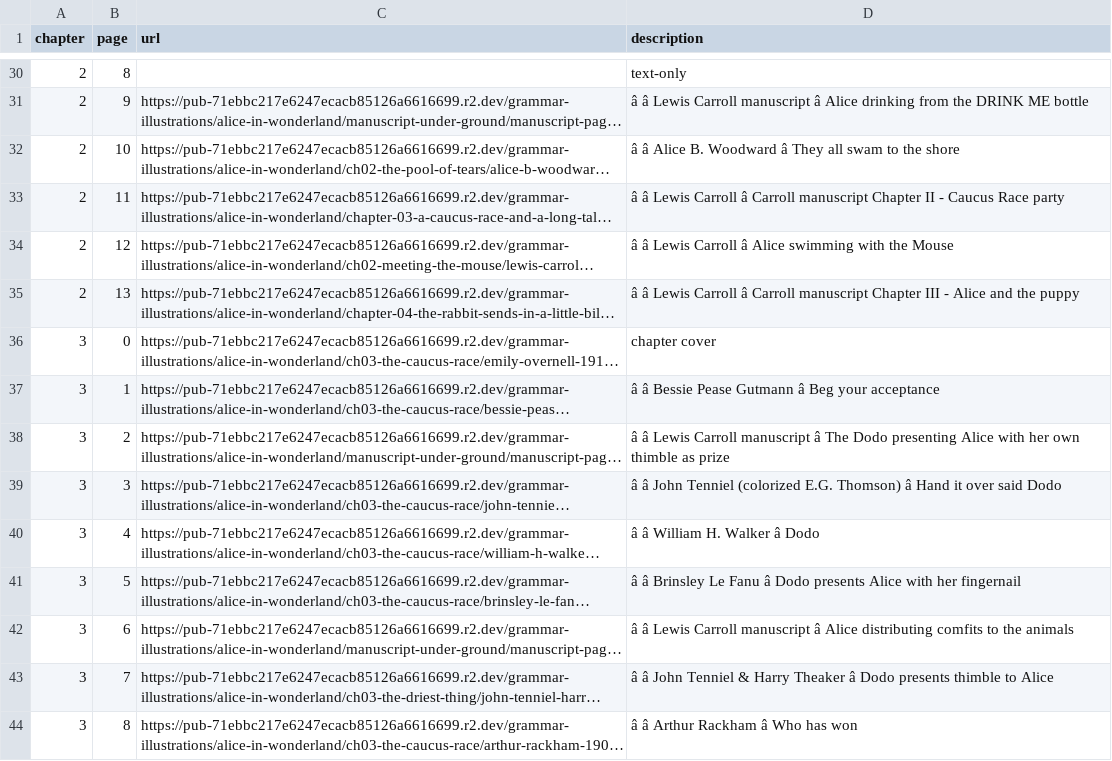
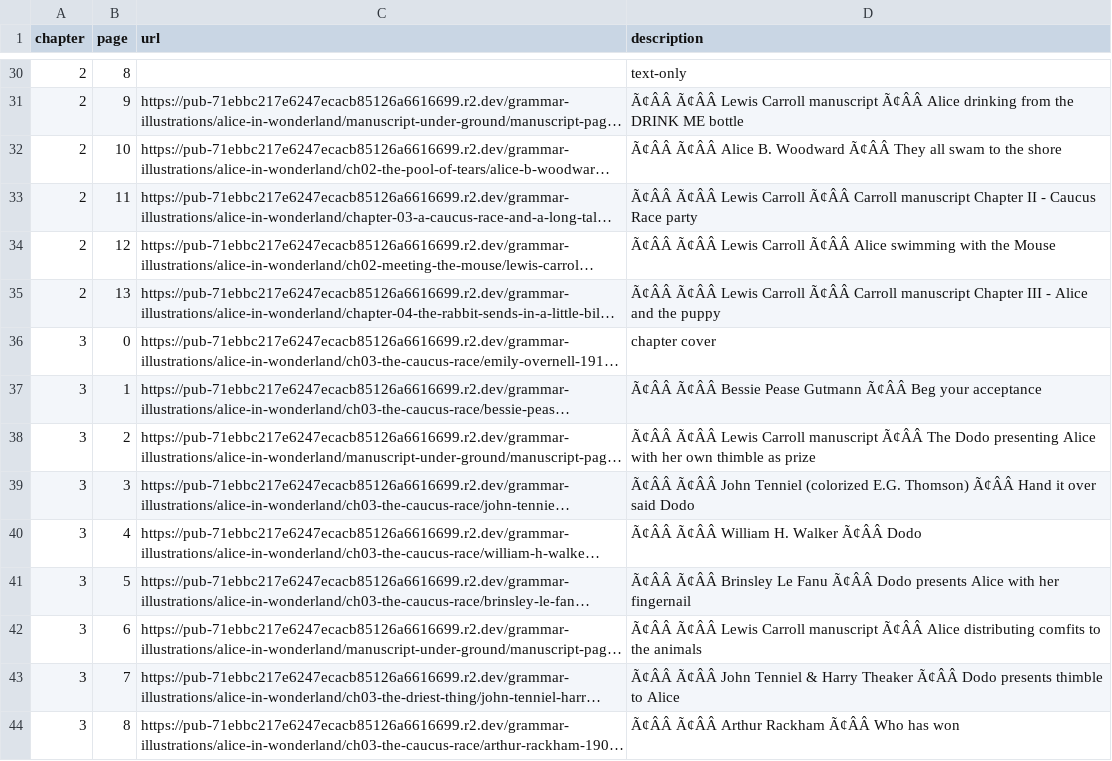
Before and after one commit to PlayfulProcess/recursive-kids-stories-club, a CSV file: books/alice-in-wonderland/illustrations.csv, drawn as a sheet; only a part is shown, gaps mark what is left out; long unchanged cells end in …; the diff covers the shown part only; the diff names each change by its address in the sheet, - before the commit and + after, or states it on an @@ line.

```diff
--- a/books/alice-in-wonderland/illustrations.csv
+++ b/books/alice-in-wonderland/illustrations.csv
-D31 (description): â â Lewis Carroll manuscript â Alice drinking…
+D31 (description): Ã¢ÂÂ Ã¢ÂÂ Lewis Carroll manuscript Ã¢ÂÂ Alice drinking…
-D32 (description): â â Alice B. Woodward â They all…
+D32 (description): Ã¢ÂÂ Ã¢ÂÂ Alice B. Woodward Ã¢ÂÂ They all…
-D33 (description): â â Lewis Carroll â Carroll manuscript…
+D33 (description): Ã¢ÂÂ Ã¢ÂÂ Lewis Carroll Ã¢ÂÂ Carroll manuscript…
-D34 (description): â â Lewis Carroll â Alice swimming…
+D34 (description): Ã¢ÂÂ Ã¢ÂÂ Lewis Carroll Ã¢ÂÂ Alice swimming…
-D35 (description): â â Lewis Carroll â Carroll manuscript…
+D35 (description): Ã¢ÂÂ Ã¢ÂÂ Lewis Carroll Ã¢ÂÂ Carroll manuscript…
-D37 (description): â â Bessie Pease Gutmann â Beg your…
+D37 (description): Ã¢ÂÂ Ã¢ÂÂ Bessie Pease Gutmann Ã¢ÂÂ Beg your…
-D38 (description): â â Lewis Carroll manuscript â The Dodo…
+D38 (description): Ã¢ÂÂ Ã¢ÂÂ Lewis Carroll manuscript Ã¢ÂÂ The Dodo…
-D39 (description): â â John Tenniel (colorized E.G. Thomson) â Hand it…
+D39 (description): Ã¢ÂÂ Ã¢ÂÂ John Tenniel (colorized E.G. Thomson) Ã¢ÂÂ Hand it…
-D40 (description): â â William H. Walker â Dodo
+D40 (description): Ã¢ÂÂ Ã¢ÂÂ William H. Walker Ã¢ÂÂ Dodo
-D41 (description): â â Brinsley Le Fanu â Dodo presents…
+D41 (description): Ã¢ÂÂ Ã¢ÂÂ Brinsley Le Fanu Ã¢ÂÂ Dodo presents…
-D42 (description): â â Lewis Carroll manuscript â Alice distributing…
+D42 (description): Ã¢ÂÂ Ã¢ÂÂ Lewis Carroll manuscript Ã¢ÂÂ Alice distributing…
-D43 (description): â â John Tenniel & Harry Theaker â Dodo presents…
+D43 (description): Ã¢ÂÂ Ã¢ÂÂ John Tenniel & Harry Theaker Ã¢ÂÂ Dodo presents…
-D44 (description): â â Arthur Rackham â Who has won
+D44 (description): Ã¢ÂÂ Ã¢ÂÂ Arthur Rackham Ã¢ÂÂ Who has won
```
Also changed, not shown: 122 edited cells elsewhere in this file.
